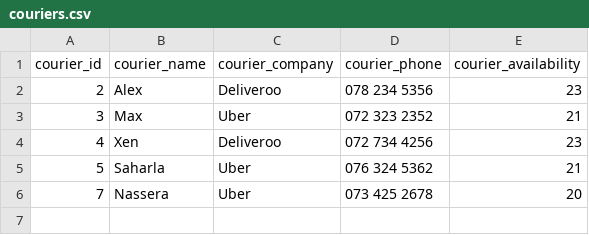
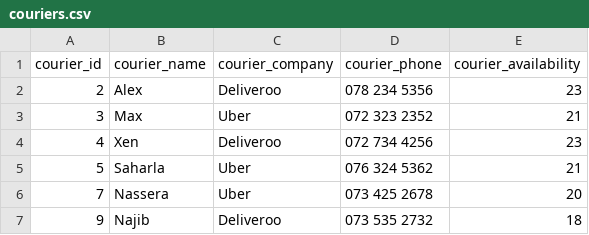
Before and after one commit to morphy418/mini-project, a CSV file: data/couriers.csv, drawn as a sheet.

```diff
--- a/data/couriers.csv
+++ b/data/couriers.csv
@@ -6 +6,2 @@ courier_id,courier_name,courier_company,courier_phone,courier_availability
 7,Nassera,Uber,073 425 2678,20
+9,Najib,Deliveroo,073 535 2732,18
```
Also changed, not shown: data/orders.csv, data/products.csv, 3 other files.
